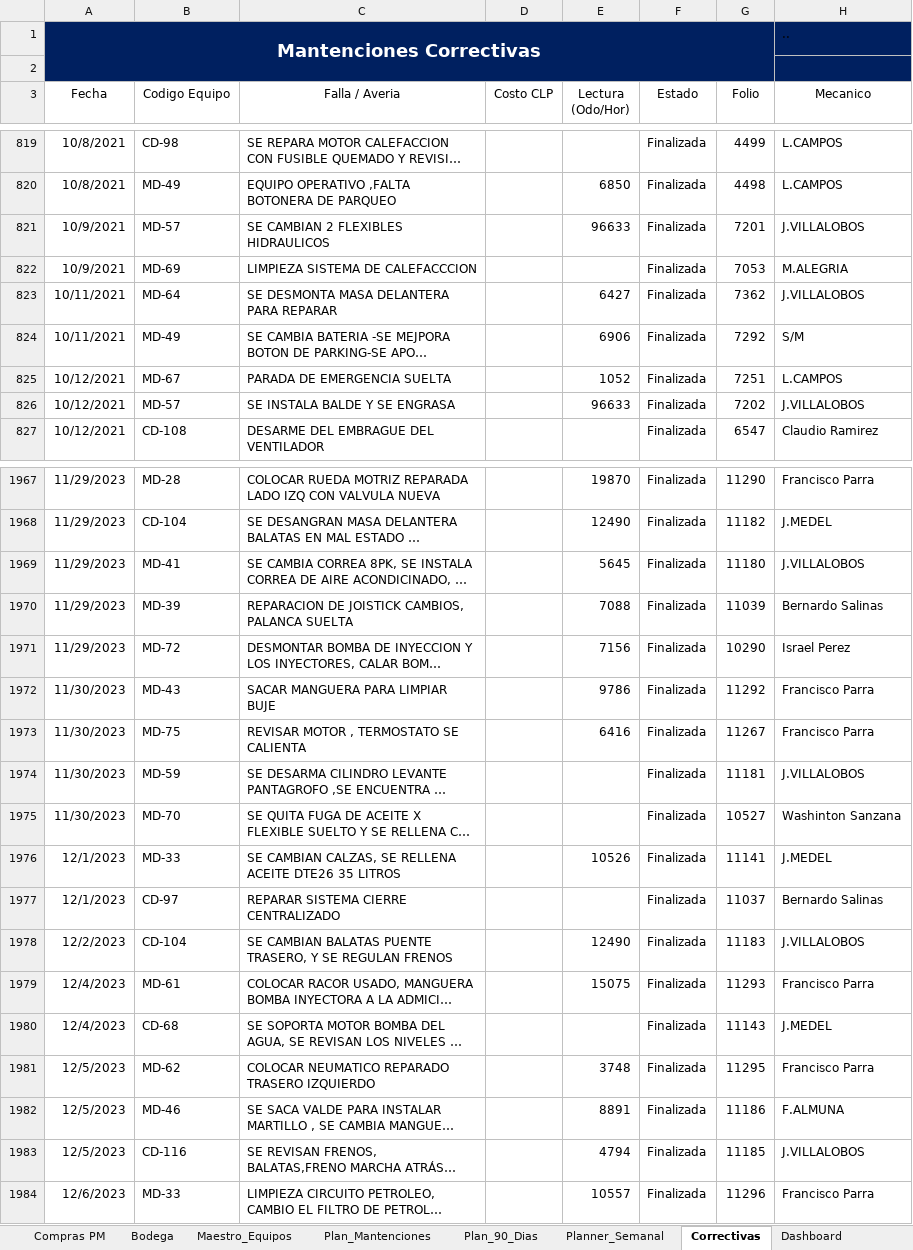
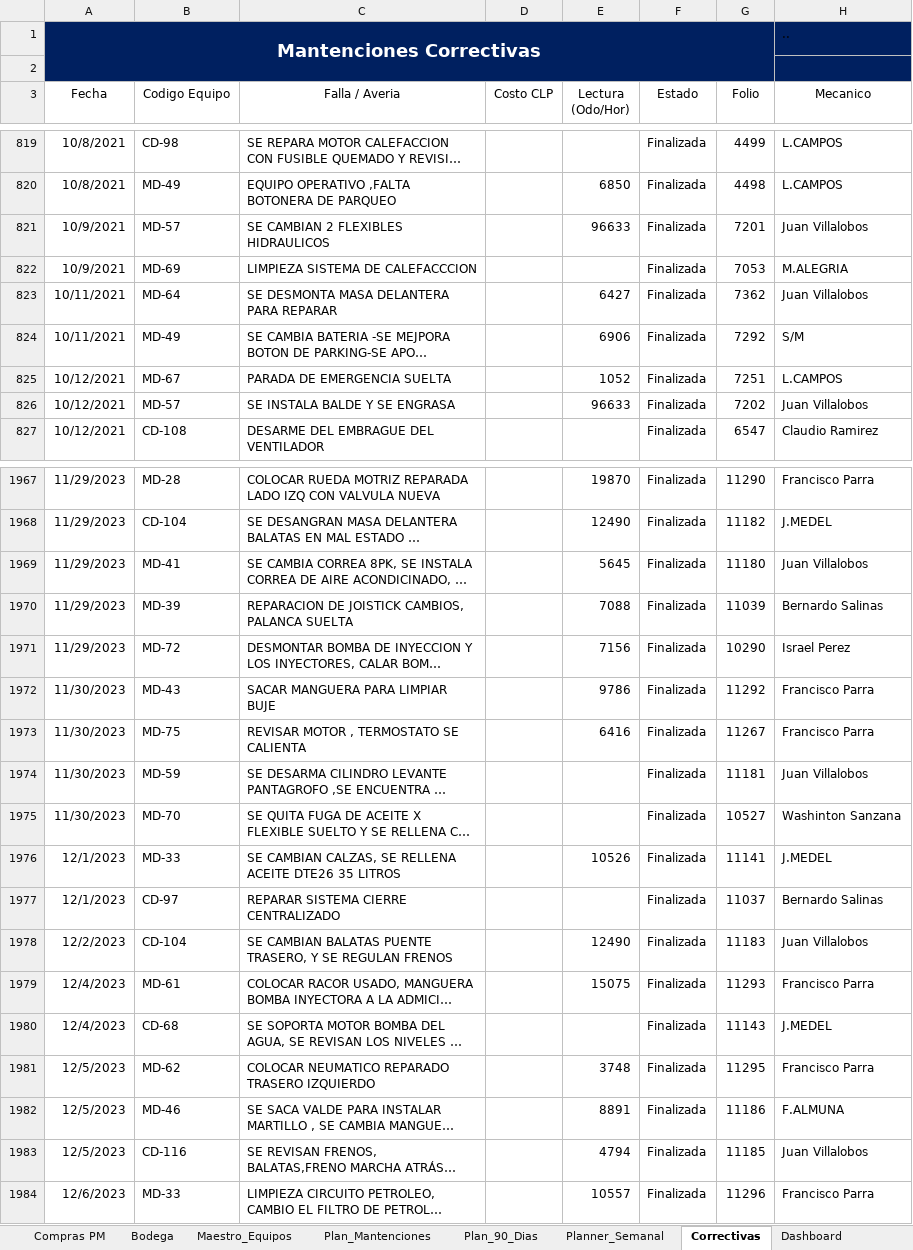
Before and after one commit to manuelortizortiz/cmms-demotron, an Excel workbook: CMMS DEMOTRON MANU ORTIZ.xlsx, sheet Correctivas, drawn as a sheet; only a part is shown, gaps mark what is left out; long unchanged cells end in …; values as stored, in another font and other column widths than the file's, no borders; table styles not drawn; the diff covers the shown part only; the diff names each change by its address in the sheet, - before the commit and + after, or states it on an @@ line.

```diff
--- a/CMMS DEMOTRON MANU ORTIZ.xlsx (sheet Correctivas)
+++ b/CMMS DEMOTRON MANU ORTIZ.xlsx (sheet Correctivas)
-H821 (Mecanico): J.VILLALOBOS
+H821 (Mecanico): Juan Villalobos
-H823 (Mecanico): J.VILLALOBOS
+H823 (Mecanico): Juan Villalobos
-H826 (Mecanico): J.VILLALOBOS
+H826 (Mecanico): Juan Villalobos
-H1969 (Mecanico): J.VILLALOBOS
+H1969 (Mecanico): Juan Villalobos
-H1974 (Mecanico): J.VILLALOBOS
+H1974 (Mecanico): Juan Villalobos
-H1978 (Mecanico): J.VILLALOBOS
+H1978 (Mecanico): Juan Villalobos
-H1983 (Mecanico): J.VILLALOBOS
+H1983 (Mecanico): Juan Villalobos
```
Also changed, not shown: 37 edited cells elsewhere in this sheet, sheet Lecturas, sheet Mantenciones, sheet Plan_Mantenciones, sheet Plan_90_Dias, sheet Dashboard, sheet Equipos, 1 more sheet, formulas that keep their value, hidden cells.
